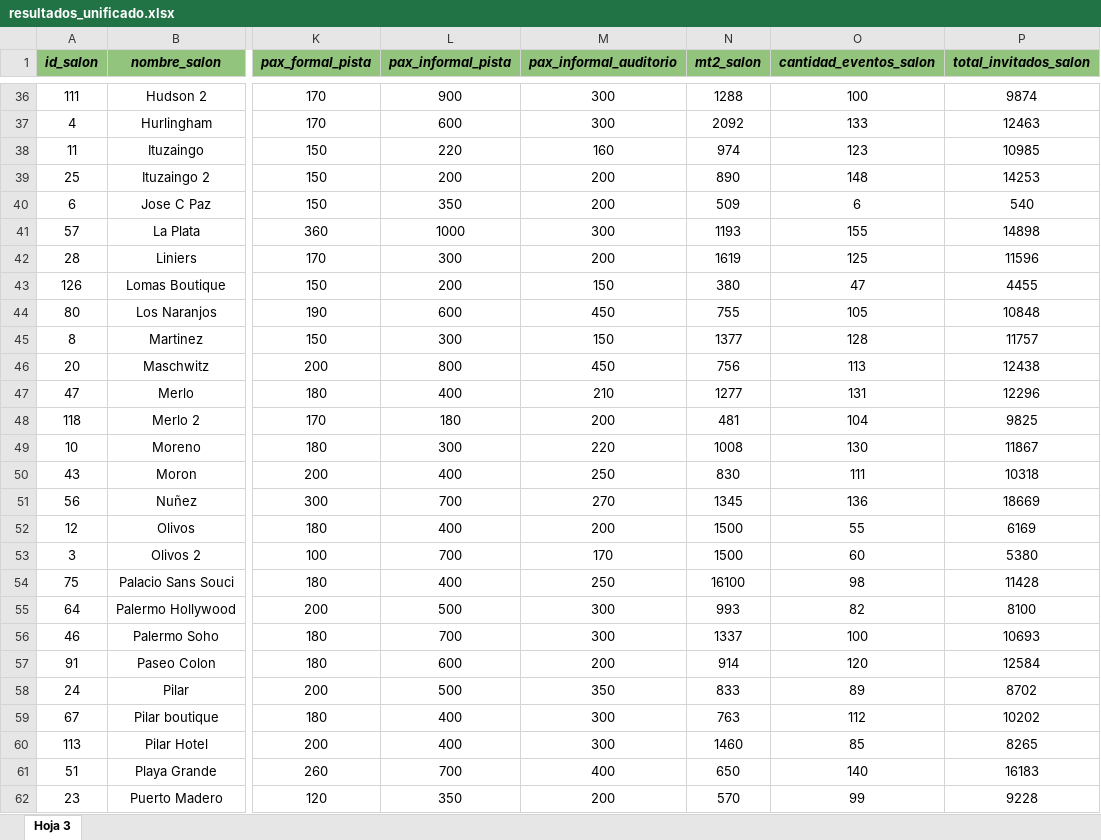
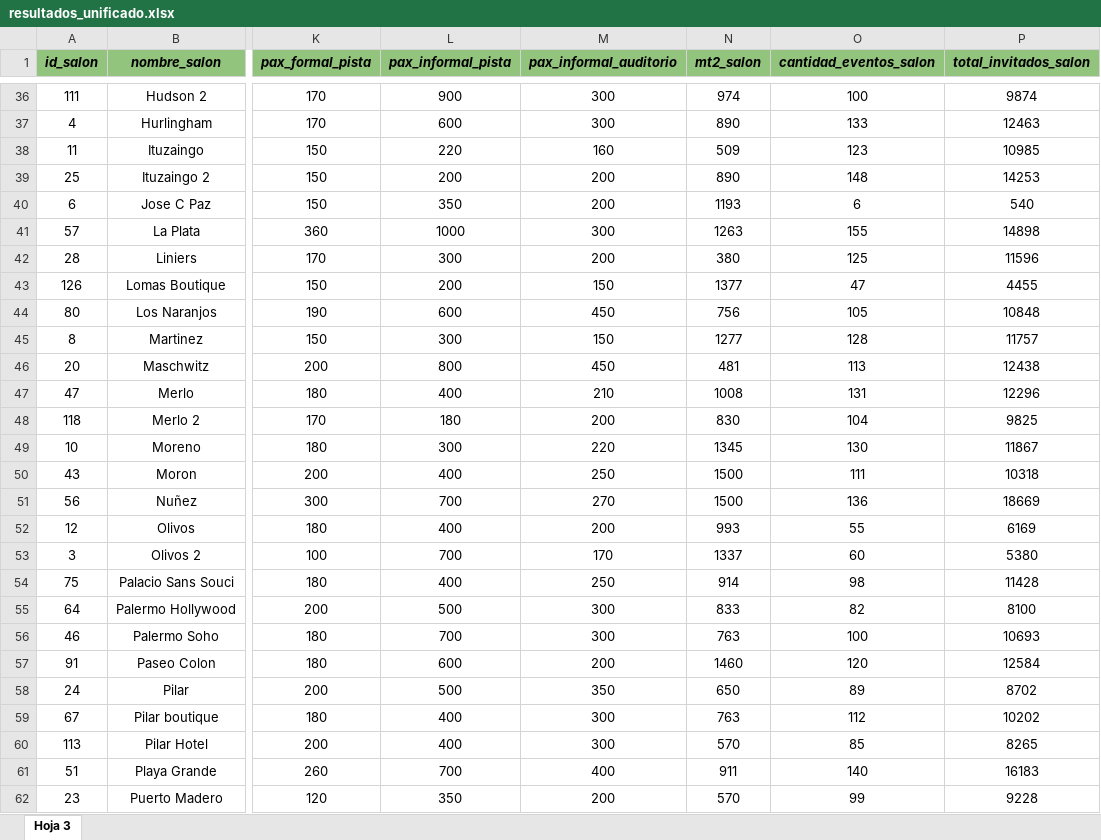
Before and after one commit to mchapouille/JanosSalones, an Excel workbook: app/data/resultados_unificado.xlsx, sheet Hoja 3, drawn as a sheet; only a part is shown, gaps mark what is left out; values as stored, in another font and other column widths than the file's, no borders; the diff covers the shown part only; the diff names each change by its address in the sheet, - before the commit and + after, or states it on an @@ line.

```diff
--- a/app/data/resultados_unificado.xlsx (sheet Hoja 3)
+++ b/app/data/resultados_unificado.xlsx (sheet Hoja 3)
-N36 (mt2_salon): 1288
+N36 (mt2_salon): 974
-N37 (mt2_salon): 2092
+N37 (mt2_salon): 890
-N38 (mt2_salon): 974
+N38 (mt2_salon): 509
-N40 (mt2_salon): 509
+N40 (mt2_salon): 1193
-N41 (mt2_salon): 1193
+N41 (mt2_salon): 1263
-N42 (mt2_salon): 1619
+N42 (mt2_salon): 380
-N43 (mt2_salon): 380
+N43 (mt2_salon): 1377
-N44 (mt2_salon): 755
+N44 (mt2_salon): 756
-N45 (mt2_salon): 1377
+N45 (mt2_salon): 1277
-N46 (mt2_salon): 756
+N46 (mt2_salon): 481
-N47 (mt2_salon): 1277
+N47 (mt2_salon): 1008
-N48 (mt2_salon): 481
+N48 (mt2_salon): 830
-N49 (mt2_salon): 1008
+N49 (mt2_salon): 1345
-N50 (mt2_salon): 830
+N50 (mt2_salon): 1500
-N51 (mt2_salon): 1345
+N51 (mt2_salon): 1500
-N52 (mt2_salon): 1500
+N52 (mt2_salon): 993
-N53 (mt2_salon): 1500
+N53 (mt2_salon): 1337
-N54 (mt2_salon): 16100
+N54 (mt2_salon): 914
-N55 (mt2_salon): 993
+N55 (mt2_salon): 833
-N56 (mt2_salon): 1337
+N56 (mt2_salon): 763
-N57 (mt2_salon): 914
+N57 (mt2_salon): 1460
-N58 (mt2_salon): 833
+N58 (mt2_salon): 650
-N60 (mt2_salon): 1460
+N60 (mt2_salon): 570
-N61 (mt2_salon): 650
+N61 (mt2_salon): 911
```
Also changed, not shown: 46 edited cells elsewhere in this sheet, 3 other files.
